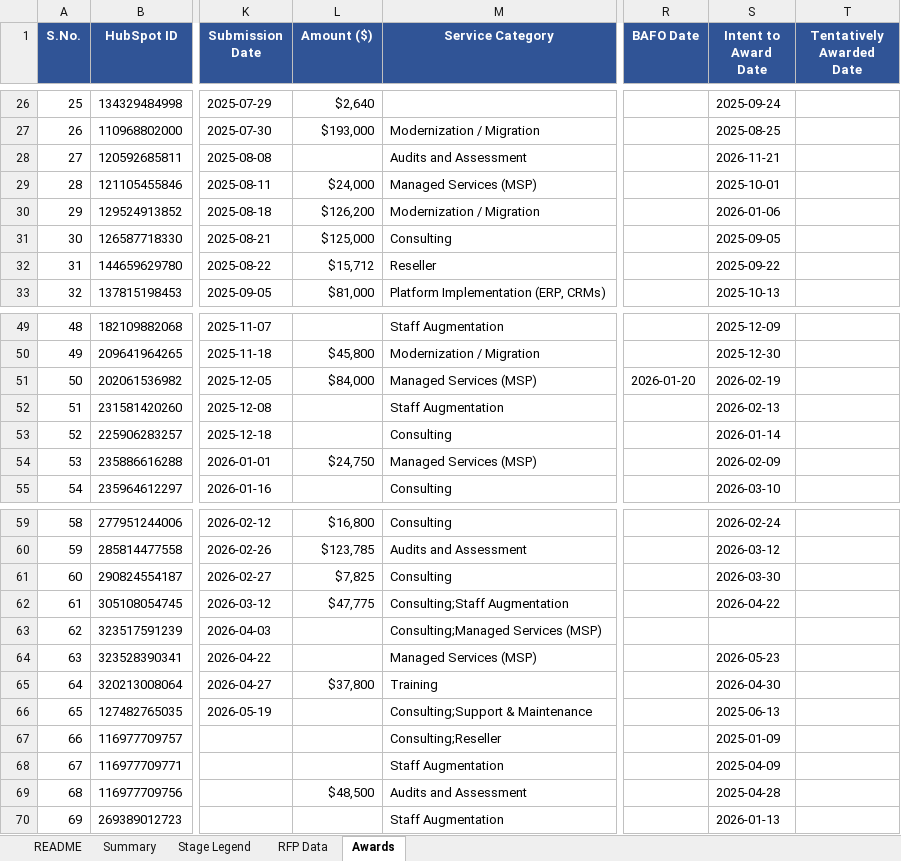
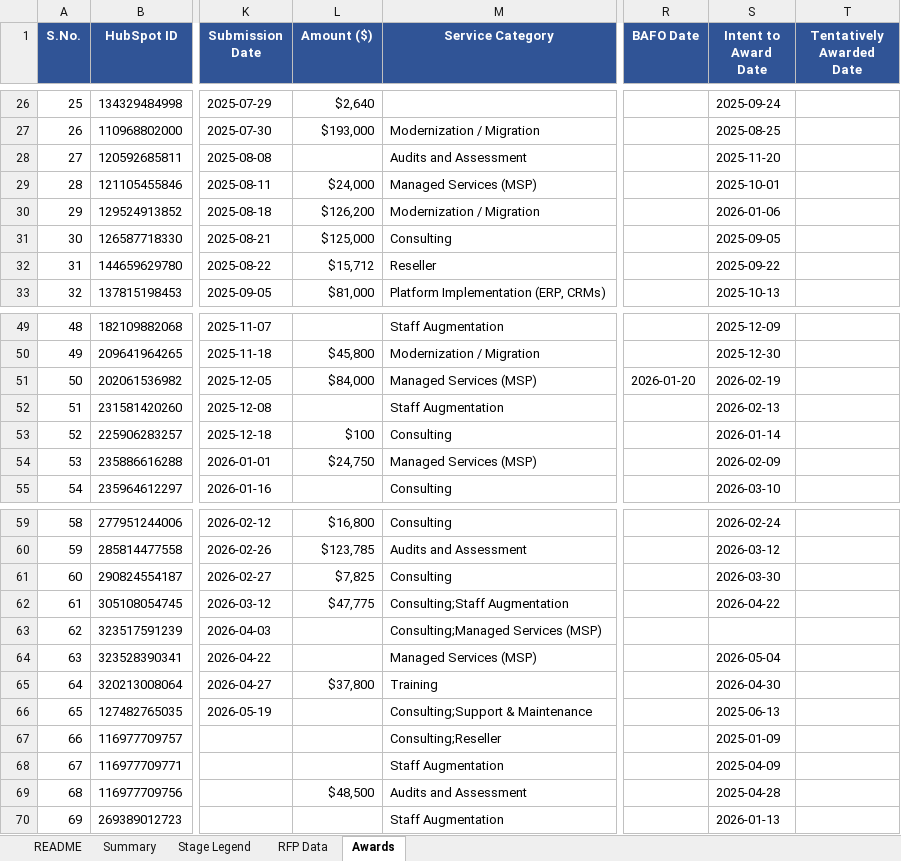
Before and after one commit to hrithikCAPS/CAPS, an Excel workbook: data/CAPS_RFP_Dashboard_Dataset.xlsx, sheet Awards, drawn as a sheet; only a part is shown, gaps mark what is left out; values as stored, in another font and other column widths than the file's, no borders; the diff names each change by its address in the sheet, - before the commit and + after, or states it on an @@ line.

```diff
--- a/data/CAPS_RFP_Dashboard_Dataset.xlsx (sheet Awards)
+++ b/data/CAPS_RFP_Dashboard_Dataset.xlsx (sheet Awards)
-S28 (Intent to Award Date): 2026-11-21
+S28 (Intent to Award Date): 2025-11-20
-L53 (Amount ($)): (empty)
+L53 (Amount ($)): $100
-S64 (Intent to Award Date): 2026-05-23
+S64 (Intent to Award Date): 2026-05-04
```
Also changed, not shown: sheet RFP Data, sheet README.
